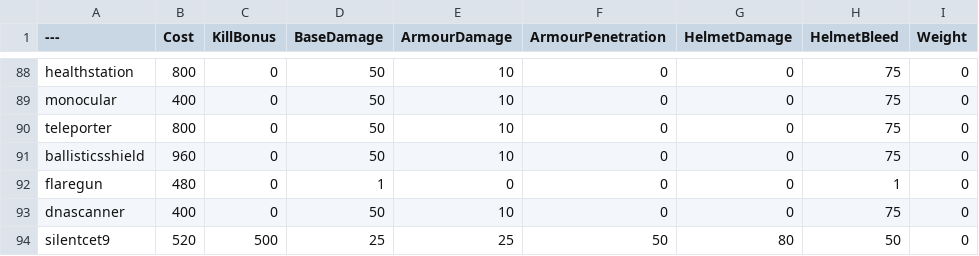
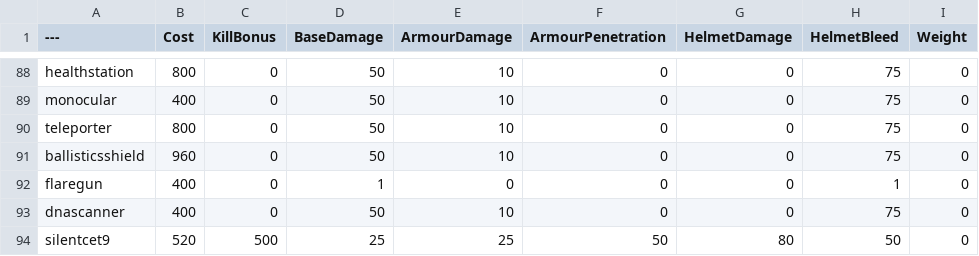
Before and after one commit to tz853233/BalancingTable, a CSV file: BalancingTable.csv, drawn as a sheet; only a part is shown, gaps mark what is left out; the diff covers the shown part only; the diff names each change by its address in the sheet, - before the commit and + after, or states it on an @@ line.

```diff
--- a/BalancingTable.csv
+++ b/BalancingTable.csv
-B92 (Cost): 480
+B92 (Cost): 400
```
Also changed, not shown: 38 edited cells elsewhere in this file.
